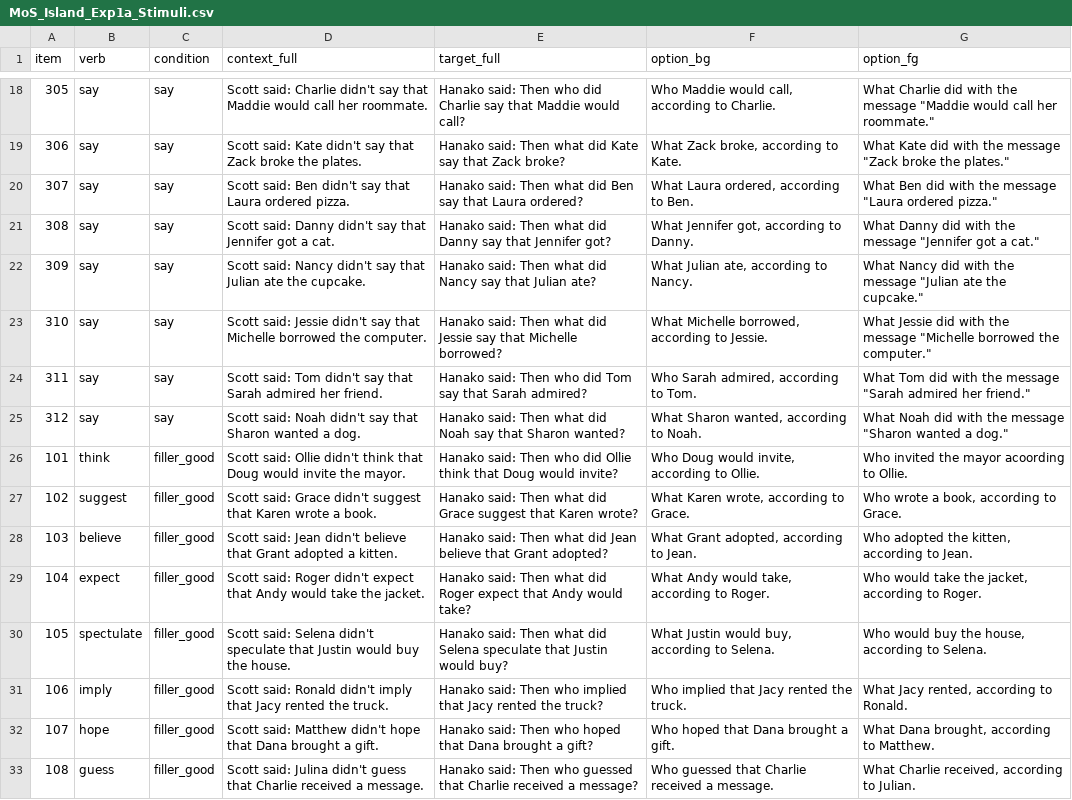
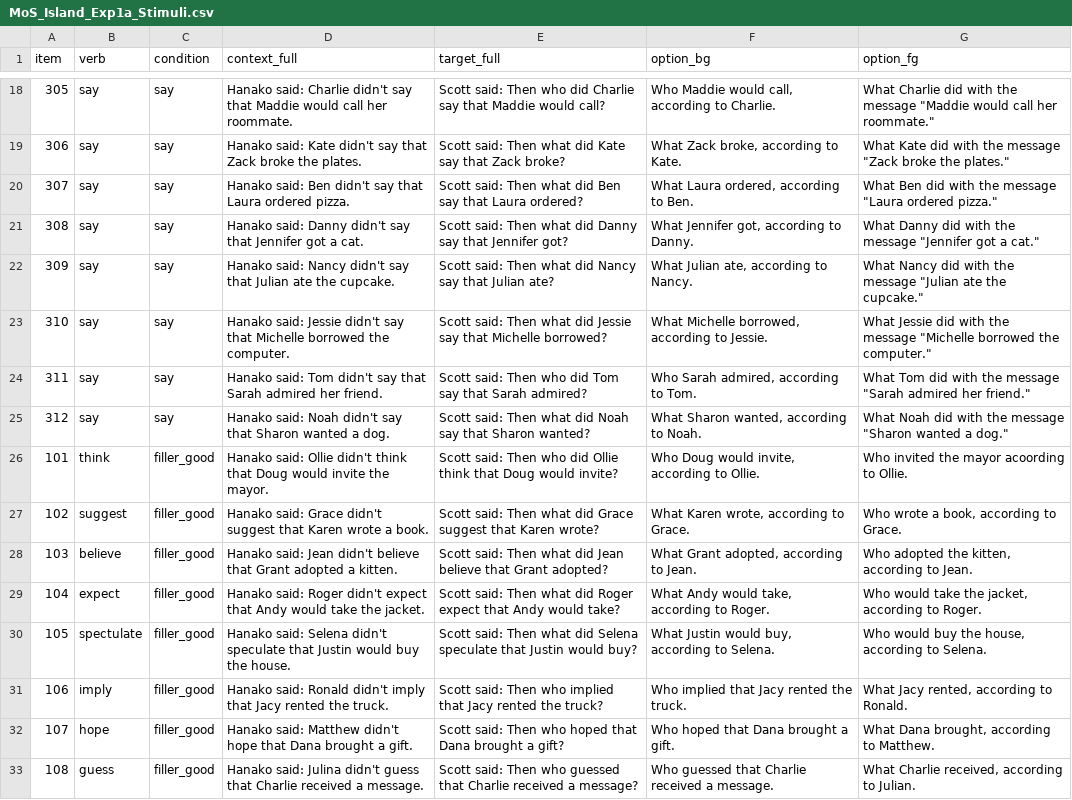
Before and after one commit to pennydy/MOS_Island, a CSV file: experiments/1a_mos_say/stimuli/MoS_Island_Exp1a_Stimuli.csv, drawn as a sheet; only a part is shown, gaps mark what is left out; the diff covers the shown part only; the diff names each change by its address in the sheet, - before the commit and + after, or states it on an @@ line.

```diff
--- a/experiments/1a_mos_say/stimuli/MoS_Island_Exp1a_Stimuli.csv
+++ b/experiments/1a_mos_say/stimuli/MoS_Island_Exp1a_Stimuli.csv
-D18 (context_full): Scott said: Charlie…
+D18 (context_full): Hanako said: Charlie…
-E18 (target_full): Hanako said: Then…
+E18 (target_full): Scott said: Then…
-D19 (context_full): Scott said: Kate…
+D19 (context_full): Hanako said: Kate…
-E19 (target_full): Hanako said: Then…
+E19 (target_full): Scott said: Then…
-D20 (context_full): Scott said: Ben…
+D20 (context_full): Hanako said: Ben…
-E20 (target_full): Hanako said: Then…
+E20 (target_full): Scott said: Then…
-D21 (context_full): Scott said: Danny…
+D21 (context_full): Hanako said: Danny…
-E21 (target_full): Hanako said: Then…
+E21 (target_full): Scott said: Then…
-D22 (context_full): Scott said: Nancy…
+D22 (context_full): Hanako said: Nancy…
-E22 (target_full): Hanako said: Then…
+E22 (target_full): Scott said: Then…
-D23 (context_full): Scott said: Jessie…
+D23 (context_full): Hanako said: Jessie…
-E23 (target_full): Hanako said: Then…
+E23 (target_full): Scott said: Then…
-D24 (context_full): Scott said: Tom…
+D24 (context_full): Hanako said: Tom…
-E24 (target_full): Hanako said: Then…
+E24 (target_full): Scott said: Then…
-D25 (context_full): Scott said: Noah…
+D25 (context_full): Hanako said: Noah…
-E25 (target_full): Hanako said: Then…
+E25 (target_full): Scott said: Then…
-D26 (context_full): Scott said: Ollie…
+D26 (context_full): Hanako said: Ollie…
-E26 (target_full): Hanako said: Then…
+E26 (target_full): Scott said: Then…
-D27 (context_full): Scott said: Grace…
+D27 (context_full): Hanako said: Grace…
-E27 (target_full): Hanako said: Then…
+E27 (target_full): Scott said: Then…
-D28 (context_full): Scott said: Jean…
+D28 (context_full): Hanako said: Jean…
-E28 (target_full): Hanako said: Then…
+E28 (target_full): Scott said: Then…
-D29 (context_full): Scott said: Roger…
+D29 (context_full): Hanako said: Roger…
-E29 (target_full): Hanako said: Then…
+E29 (target_full): Scott said: Then…
-D30 (context_full): Scott said: Selena…
+D30 (context_full): Hanako said: Selena…
-E30 (target_full): Hanako said: Then…
+E30 (target_full): Scott said: Then…
-D31 (context_full): Scott said: Ronald…
+D31 (context_full): Hanako said: Ronald…
-E31 (target_full): Hanako said: Then…
+E31 (target_full): Scott said: Then…
-D32 (context_full): Scott said: Matthew…
+D32 (context_full): Hanako said: Matthew…
-E32 (target_full): Hanako said: Then…
+E32 (target_full): Scott said: Then…
-D33 (context_full): Scott said: Julina…
+D33 (context_full): Hanako said: Julina…
-E33 (target_full): Hanako said: Then…
+E33 (target_full): Scott said: Then…
```
Also changed, not shown: 73 edited cells elsewhere in this file, 53 other files.
